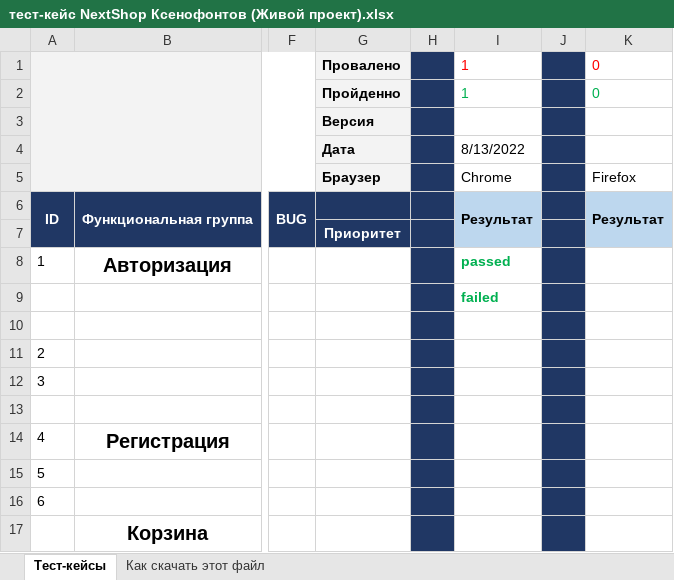
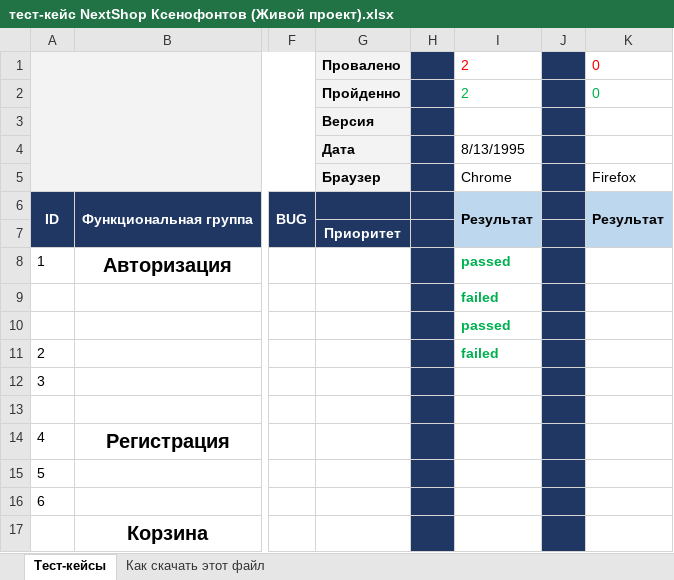
Before and after one commit to Themchig/New_Rep, an Excel workbook: тест-кейс NextShop Ксенофонтов (Живой проект).xlsx, sheet Тест-кейсы, drawn as a sheet; only a part is shown, gaps mark what is left out; values as stored, in another font and other column widths than the file's, no borders; the diff names each change by its address in the sheet, - before the commit and + after, or states it on an @@ line.

Commit message:
Тестики GitHub
Тренировки для GitHub

```diff
--- a/тест-кейс NextShop Ксенофонтов (Живой проект).xlsx (sheet Тест-кейсы)
+++ b/тест-кейс NextShop Ксенофонтов (Живой проект).xlsx (sheet Тест-кейсы)
-I1:I2: 1
+I1:I2: 2
-I4: 8/13/2022
+I4: 8/13/1995
-I10: (empty)
+I10: passed
-I11: (empty)
+I11: failed
```
